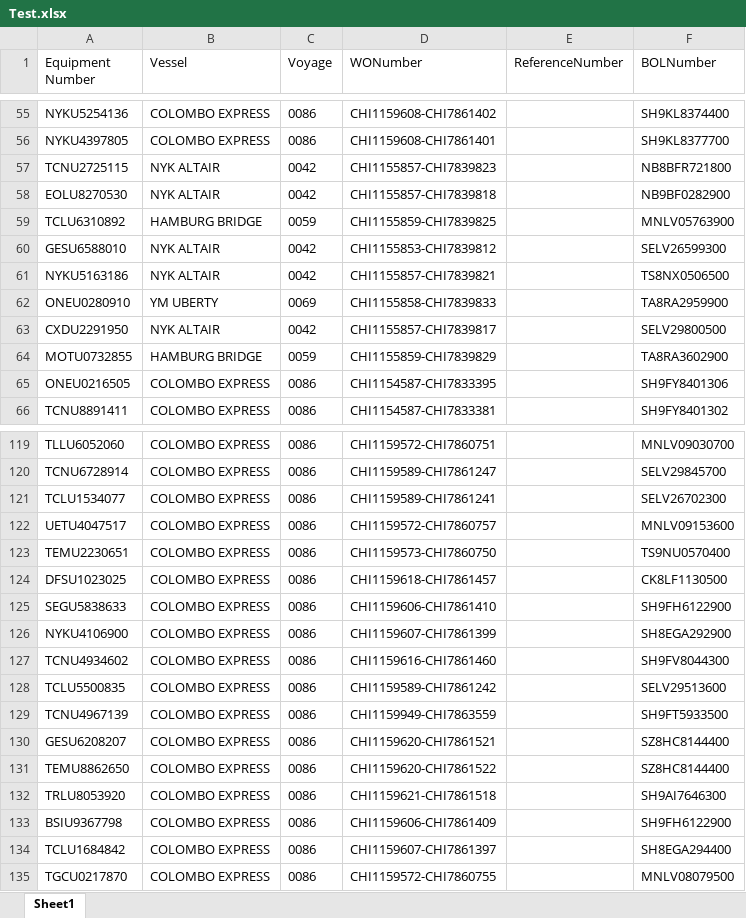
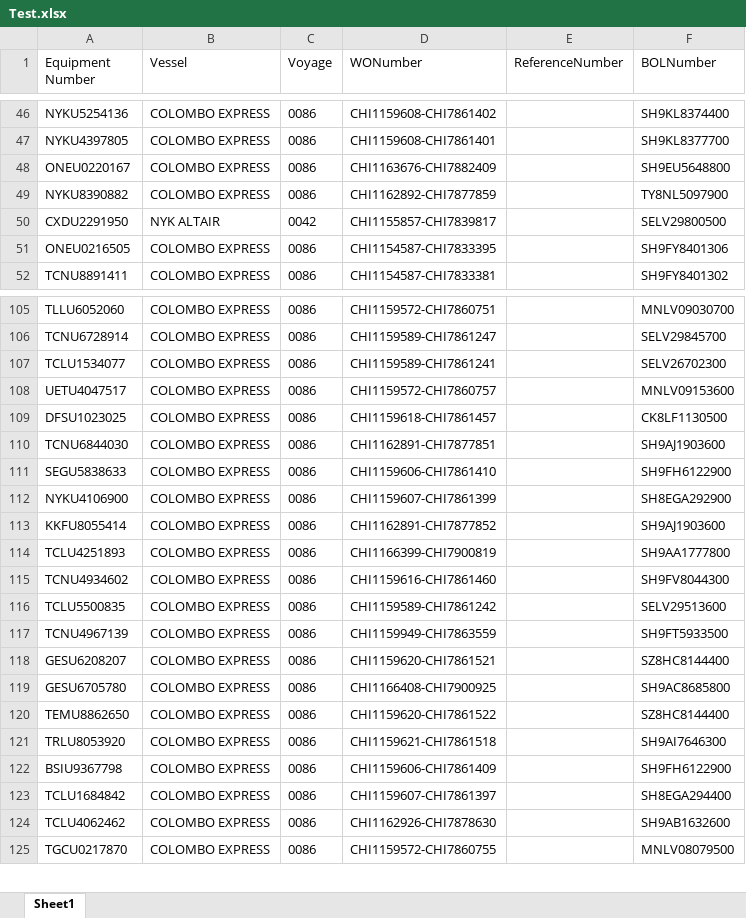
Before and after one commit to pvanausdeln/PortTerminalScraping, an Excel workbook: TPLA/Test.xlsx, sheet Sheet1, drawn as a sheet; only a part is shown, gaps mark what is left out; values as stored, in another font and other column widths than the file's, no borders; removed rows and columns are numbered as before the commit, all else as after; the diff covers the shown part only; the diff names each change by its address in the sheet, - before the commit and + after, or states it on an @@ line.

```diff
--- a/TPLA/Test.xlsx (sheet Sheet1)
+++ b/TPLA/Test.xlsx (sheet Sheet1)
-row 57: TCNU2725115 | NYK ALTAIR | 0042 | CHI1155857-CHI7839823 |  | NB8BFR721800
-row 58: EOLU8270530 | NYK ALTAIR | 0042 | CHI1155857-CHI7839818 |  | NB9BF0282900
-row 59: TCLU6310892 | HAMBURG BRIDGE | 0059 | CHI1155859-CHI7839825 |  | MNLV05763900
-row 60: GESU6588010 | NYK ALTAIR | 0042 | CHI1155853-CHI7839812 |  | SELV26599300
-row 61: NYKU5163186 | NYK ALTAIR | 0042 | CHI1155857-CHI7839821 |  | TS8NX0506500
-row 62: ONEU0280910 | YM UBERTY | 0069 | CHI1155858-CHI7839833 |  | TA8RA2959900
+row 48: ONEU0220167 | COLOMBO EXPRESS | 0086 | CHI1163676-CHI7882409 |  | SH9EU5648800
+row 49: NYKU8390882 | COLOMBO EXPRESS | 0086 | CHI1162892-CHI7877859 |  | TY8NL5097900
-row 64: MOTU0732855 | HAMBURG BRIDGE | 0059 | CHI1155859-CHI7839829 |  | TA8RA3602900
-row 123: TEMU2230651 | COLOMBO EXPRESS | 0086 | CHI1159573-CHI7860750 |  | TS9NU0570400
+row 110: TCNU6844030 | COLOMBO EXPRESS | 0086 | CHI1162891-CHI7877851 |  | SH9AJ1903600
+row 113: KKFU8055414 | COLOMBO EXPRESS | 0086 | CHI1162891-CHI7877852 |  | SH9AJ1903600
+row 114: TCLU4251893 | COLOMBO EXPRESS | 0086 | CHI1166399-CHI7900819 |  | SH9AA1777800
+row 119: GESU6705780 | COLOMBO EXPRESS | 0086 | CHI1166408-CHI7900925 |  | SH9AC8685800
+row 124: TCLU4062462 | COLOMBO EXPRESS | 0086 | CHI1162926-CHI7878630 |  | SH9AB1632600
```
Also changed, not shown: 7 added rows, 14 removed rows and 3 edited cells elsewhere in this sheet, HuskyTAC/Test.xlsx, NCT/Test.xlsx, 15 other files.
